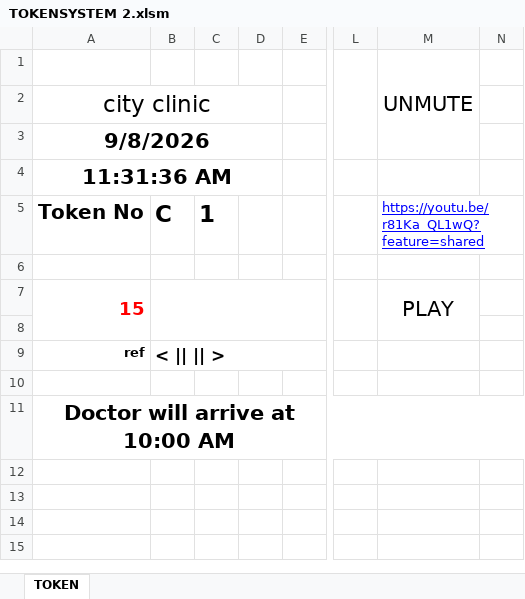
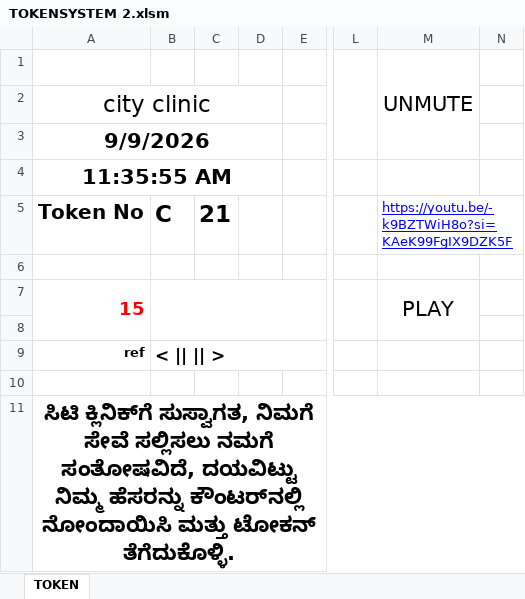
Before and after one commit to xon0176/Test_Token_Display, an Excel workbook: TOKENSYSTEM 2.xlsm, sheet TOKEN, drawn as a sheet; only a part is shown, gaps mark what is left out; values as stored, in another font and other column widths than the file's, no borders; charts and pictures not drawn; the diff names each change by its address in the sheet, - before the commit and + after, or states it on an @@ line.

Commit message:
Add files via upload

```diff
--- a/TOKENSYSTEM 2.xlsm (sheet TOKEN)
+++ b/TOKENSYSTEM 2.xlsm (sheet TOKEN)
-A3: 9/8/2026
+A3: 9/9/2026
-A4: 11:31:36 AM
+A4: 11:35:55 AM
-C5: 1
+C5: 21
-M5: https://youtu.be/r81Ka_QL1wQ?feature=shared
+M5: https://youtu.be/-k9BZTWiH8o?si=KAeK99FgIX9DZK5F
-A11: Doctor will arrive at 10:00 AM
+A11: ಸಿಟಿ ಕ್ಲಿನಿಕ್‌ಗೆ ಸುಸ್ವಾಗತ, ನಿಮಗೆ ಸೇವೆ ಸಲ್ಲಿಸಲು ನಮಗೆ ಸಂತೋಷವಿದೆ, ದಯವಿಟ್ಟು ನಿಮ್ಮ ಹೆಸರನ್ನು ಕೌಂಟರ್‌ನಲ್ಲಿ ನೋಂದಾಯಿಸಿ ಮತ್ತು ಟೋಕನ್ ತೆಗೆದುಕೊಳ್ಳಿ.
```
